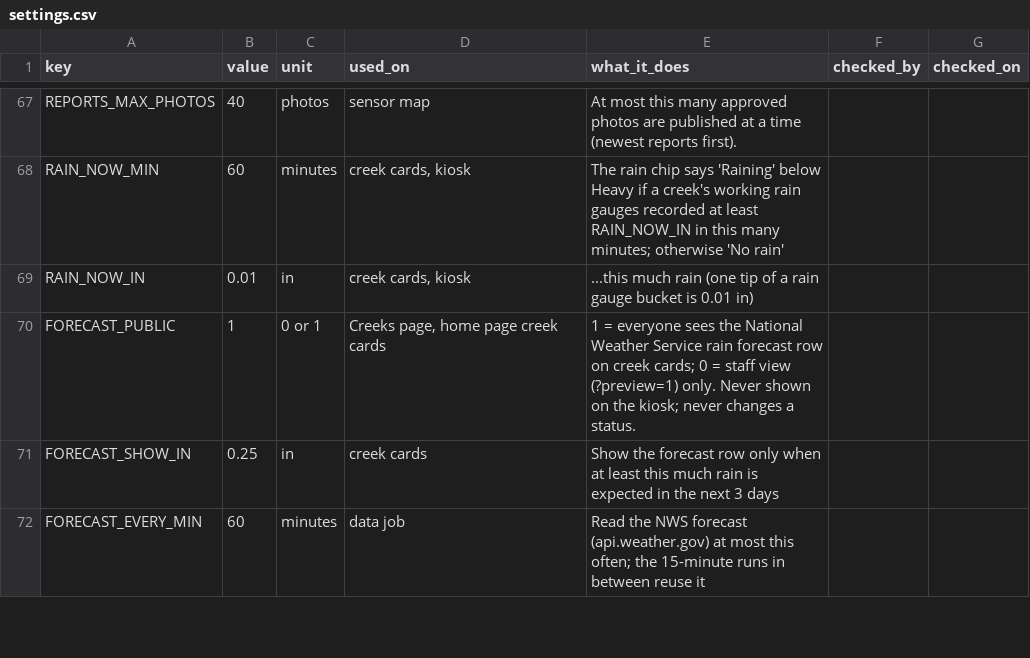
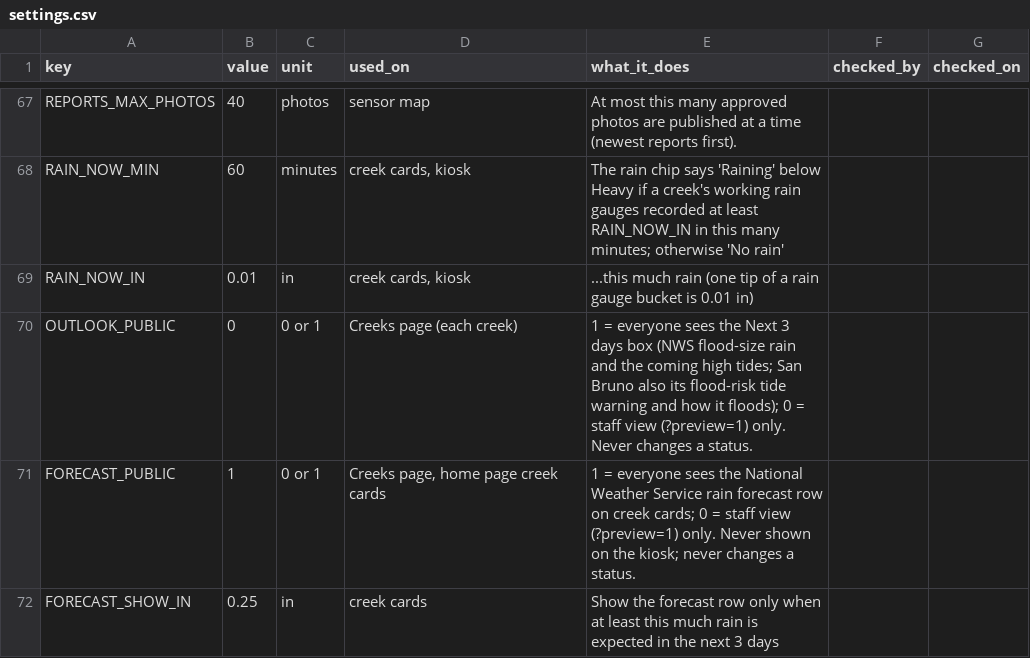
Before and after one commit to OneShorelineSMC/oneshorelinefews, a CSV file: lookups/settings.csv, drawn as a sheet; only a part is shown, gaps mark what is left out; the shorter side is filled out with more unchanged rows; the diff names each change by its address in the sheet, - before the commit and + after, or states it on an @@ line.

Commit message:
Add files via upload

```diff
--- a/lookups/settings.csv
+++ b/lookups/settings.csv
+row 70: OUTLOOK_PUBLIC | 0 | 0 or 1 | Creeks page (each creek) | 1 = everyone sees the Next 3 days box (NWS flood-size rain and the coming high tides; San Bruno also its flood-risk tide warning and how it floods); 0 = staff view (?preview=1) only. Never changes a status.
```
